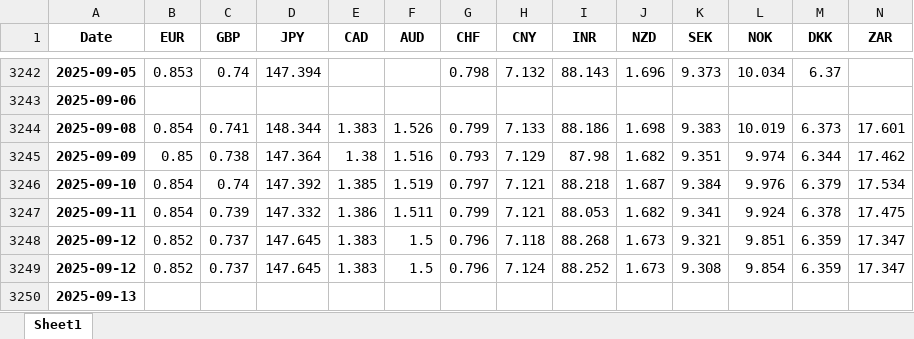
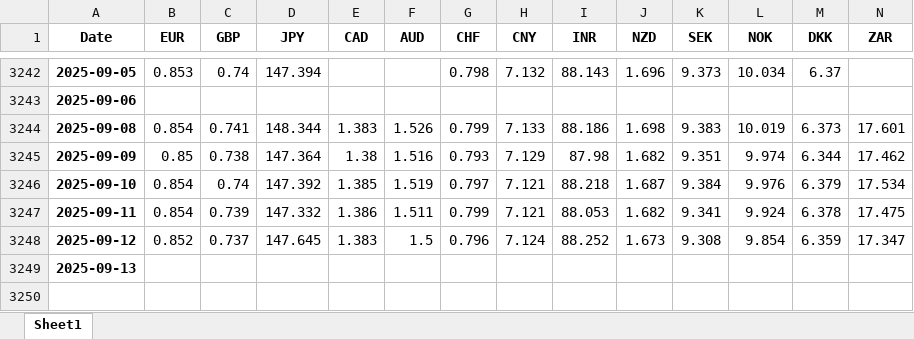
Before and after one commit to konak8548/how_events_move_markets, an Excel workbook: data/currencies/USD_Exchange_Rates.xlsx, sheet Sheet1, drawn as a sheet; only a part is shown, gaps mark what is left out; values as stored, in another font and other column widths than the file's, no borders; rows hold the shown columns only; the diff names each change by its address in the sheet, - before the commit and + after, or states it on an @@ line.

```diff
--- a/data/currencies/USD_Exchange_Rates.xlsx (sheet Sheet1)
+++ b/data/currencies/USD_Exchange_Rates.xlsx (sheet Sheet1)
-row 3248: 2025-09-12 | 0.852 | 0.737 | 147.645 | 1.383 | 1.5 | 0.796 | 7.118 | 88.268 | 1.673 | 9.321 | 9.851 | 6.359 | 17.347
```
Also changed, not shown: 1 other file.
